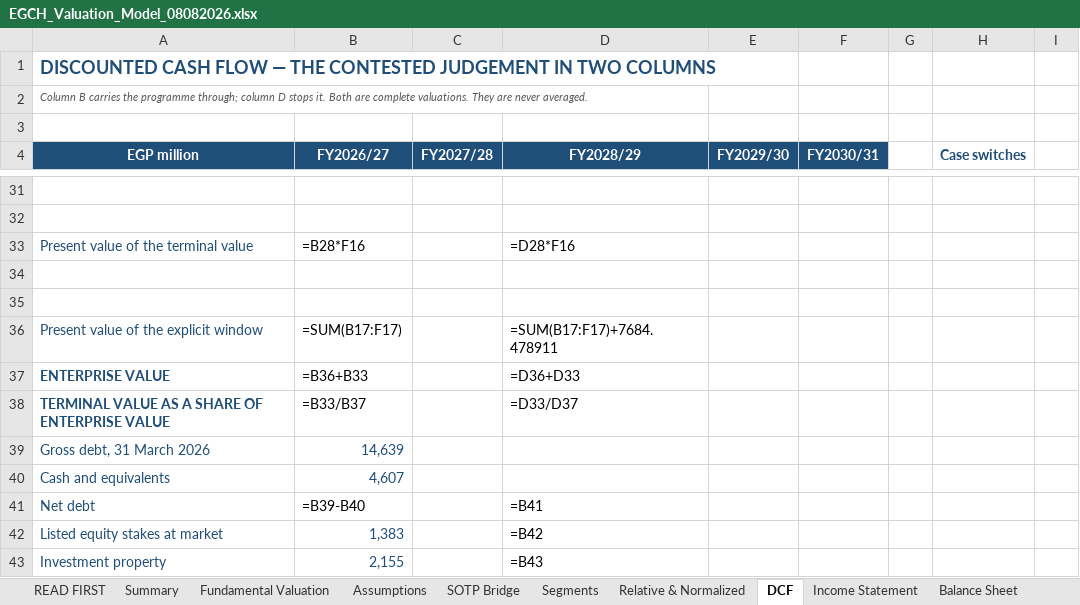
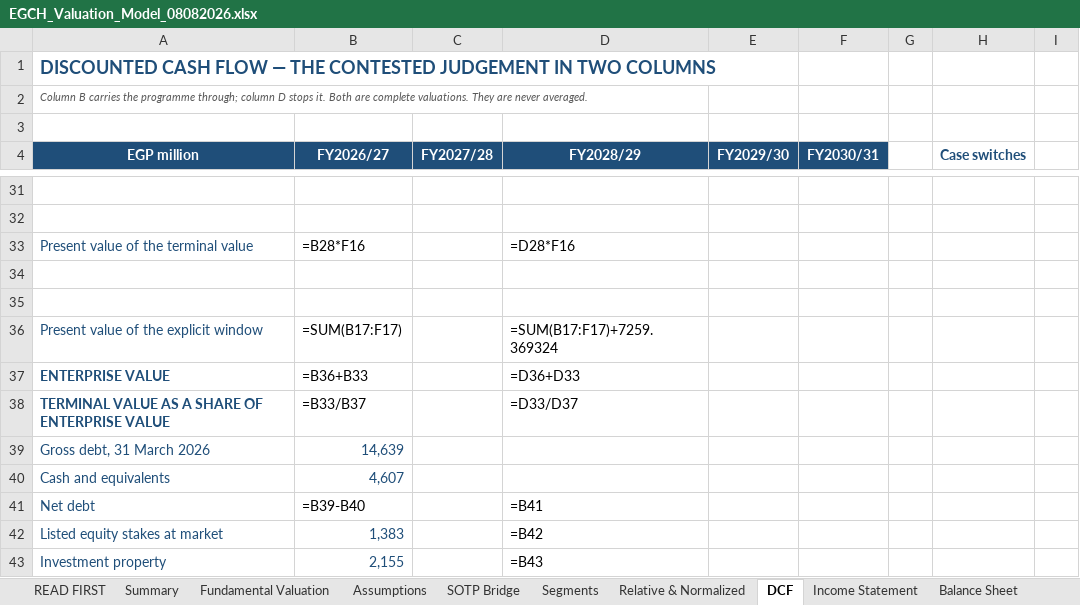
Before and after one commit to sherifomarsaleh/testahil, an Excel workbook: engine/egch_study/EGCH_Valuation_Model_08082026.xlsx, sheet DCF, drawn as a sheet; only a part is shown, gaps mark what is left out; values as stored, in another font and other column widths than the file's, no borders; formulas without a stored value are shown as written; the diff names each change by its address in the sheet, - before the commit and + after, or states it on an @@ line.

```diff
--- a/engine/egch_study/EGCH_Valuation_Model_08082026.xlsx (sheet DCF)
+++ b/engine/egch_study/EGCH_Valuation_Model_08082026.xlsx (sheet DCF)
-D36 (FY2028/29): =SUM(B17:F17)+7684.478911
+D36 (FY2028/29): =SUM(B17:F17)+7259.369324
```
Also changed, not shown: sheet Sensitivity, sheet Assumptions, sheet Fundamental Valuation, sheet Summary, 23 other files.
